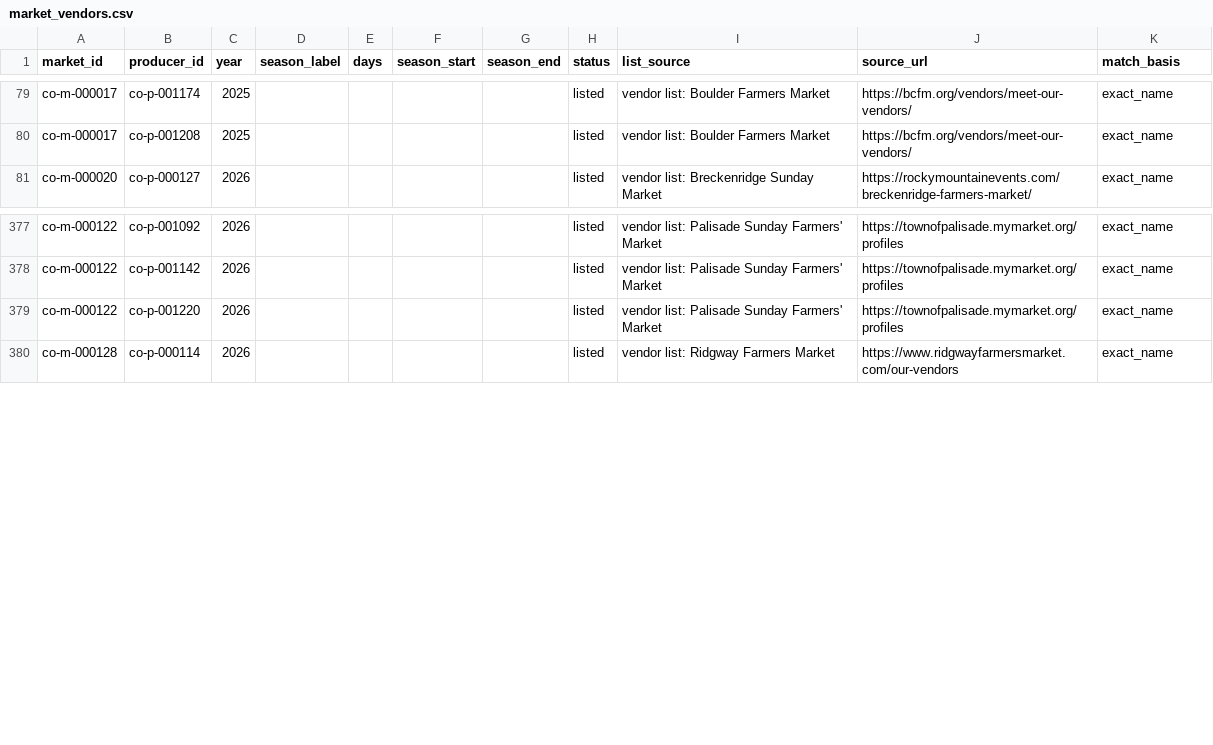
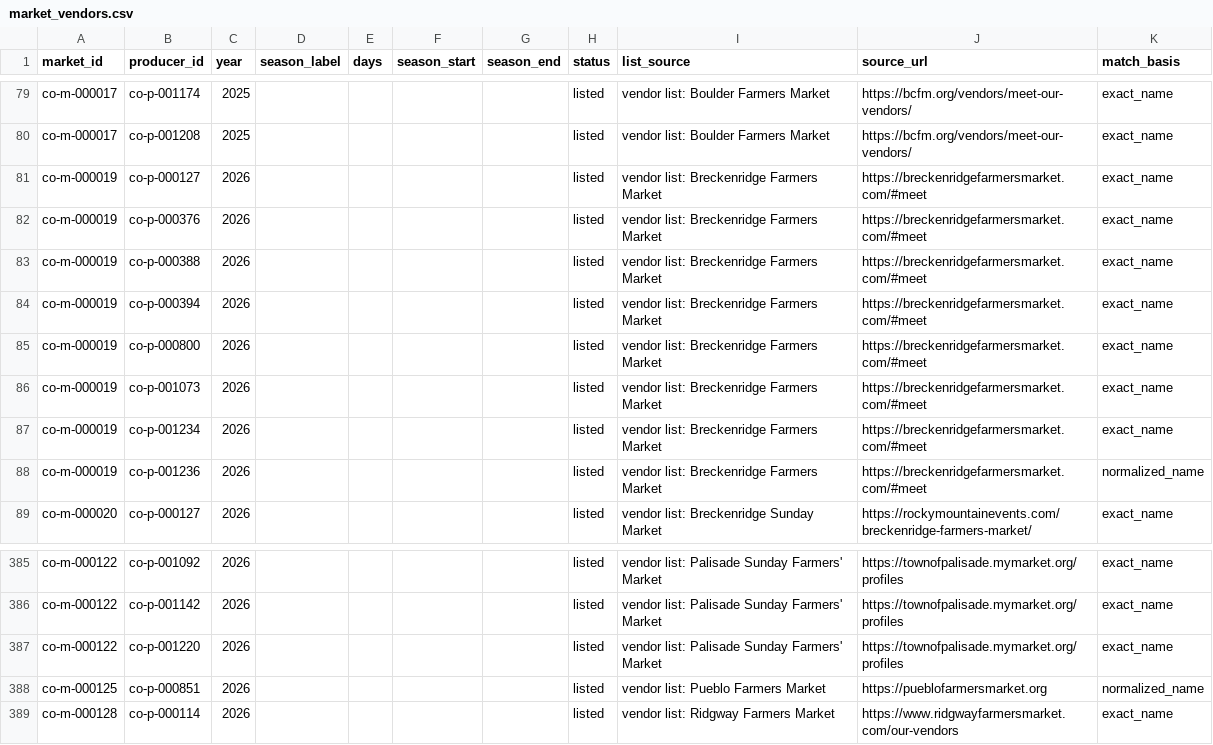
Before and after one commit to open-food-web/colorado-open-food-web, a CSV file: data/colorado/market_vendors.csv, drawn as a sheet; only a part is shown, gaps mark what is left out.

```diff
--- a/data/colorado/market_vendors.csv
+++ b/data/colorado/market_vendors.csv
@@ -80,2 +80,10 @@ co-m-000017,co-p-001174,2025,,,,,listed,vendor list: Boulder Farmers Market,http
 co-m-000017,co-p-001208,2025,,,,,listed,vendor list: Boulder Farmers Market,https://bcfm.org/vendors/meet-our-vendors/,exact_name
+co-m-000019,co-p-000127,2026,,,,,listed,vendor list: Breckenridge Farmers Market,https://breckenridgefarmersmarket.com/#meet,exact_name
+co-m-000019,co-p-000376,2026,,,,,listed,vendor list: Breckenridge Farmers Market,https://breckenridgefarmersmarket.com/#meet,exact_name
+co-m-000019,co-p-000388,2026,,,,,listed,vendor list: Breckenridge Farmers Market,https://breckenridgefarmersmarket.com/#meet,exact_name
+co-m-000019,co-p-000394,2026,,,,,listed,vendor list: Breckenridge Farmers Market,https://breckenridgefarmersmarket.com/#meet,exact_name
+co-m-000019,co-p-000800,2026,,,,,listed,vendor list: Breckenridge Farmers Market,https://breckenridgefarmersmarket.com/#meet,exact_name
+co-m-000019,co-p-001073,2026,,,,,listed,vendor list: Breckenridge Farmers Market,https://breckenridgefarmersmarket.com/#meet,exact_name
+co-m-000019,co-p-001234,2026,,,,,listed,vendor list: Breckenridge Farmers Market,https://breckenridgefarmersmarket.com/#meet,exact_name
+co-m-000019,co-p-001236,2026,,,,,listed,vendor list: Breckenridge Farmers Market,https://breckenridgefarmersmarket.com/#meet,normalized_name
 co-m-000020,co-p-000127,2026,,,,,listed,vendor list: Breckenridge Sunday Market,https://rockymountainevents.com/breckenridge-farmers-market/,exact_name
@@ -379,2 +387,3 @@ co-m-000122,co-p-001142,2026,,,,,listed,vendor list: Palisade Sunday Farmers' Ma
 co-m-000122,co-p-001220,2026,,,,,listed,vendor list: Palisade Sunday Farmers' Market,https://townofpalisade.mymarket.org/profiles,exact_name
+co-m-000125,co-p-000851,2026,,,,,listed,vendor list: Pueblo Farmers Market,https://pueblofarmersmarket.org,normalized_name
 co-m-000128,co-p-000114,2026,,,,,listed,vendor list: Ridgway Farmers Market,https://www.ridgwayfarmersmarket.com/our-vendors,exact_name
```
Also changed, not shown: data/colorado/service_areas.csv, inputs/market_vendor_lists.csv.
